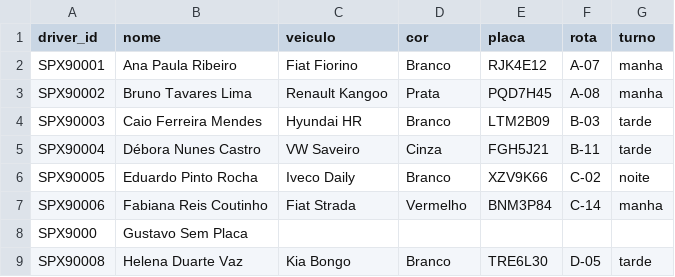
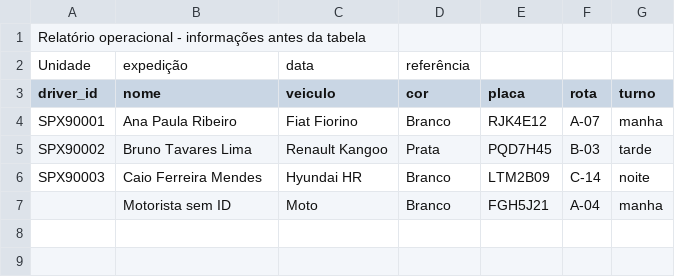
Before and after one commit to PATIO-ORG/patio-check, a CSV file: public/escala-exemplo.csv, drawn as a sheet.

```diff
--- a/public/escala-exemplo.csv
+++ b/public/escala-exemplo.csv
@@ -1,9 +1,7 @@
+Relatório operacional - informações antes da tabela
+Unidade;expedição;data;referência
 driver_id;nome;veiculo;cor;placa;rota;turno
 SPX90001;Ana Paula Ribeiro;Fiat Fiorino;Branco;RJK4E12;A-07;manha
-SPX90002;Bruno Tavares Lima;Renault Kangoo;Prata;PQD7H45;A-08;manha
-SPX90003;Caio Ferreira Mendes;Hyundai HR;Branco;LTM2B09;B-03;tarde
-SPX90004;Débora Nunes Castro;VW Saveiro;Cinza;FGH5J21;B-11;tarde
-SPX90005;Eduardo Pinto Rocha;Iveco Daily;Branco;XZV9K66;C-02;noite
-SPX90006;Fabiana Reis Coutinho;Fiat Strada;Vermelho;BNM3P84;C-14;manha
-SPX9000;Gustavo Sem Placa;;;;;
-SPX90008;Helena Duarte Vaz;Kia Bongo;Branco;TRE6L30;D-05;tarde
+SPX90002;Bruno Tavares Lima;Renault Kangoo;Prata;PQD7H45;B-03;tarde
+SPX90003;Caio Ferreira Mendes;Hyundai HR;Branco;LTM2B09;C-14;noite
+;Motorista sem ID;Moto;Branco;FGH5J21;A-04;manha
```
Also changed, not shown: 26 other files.
